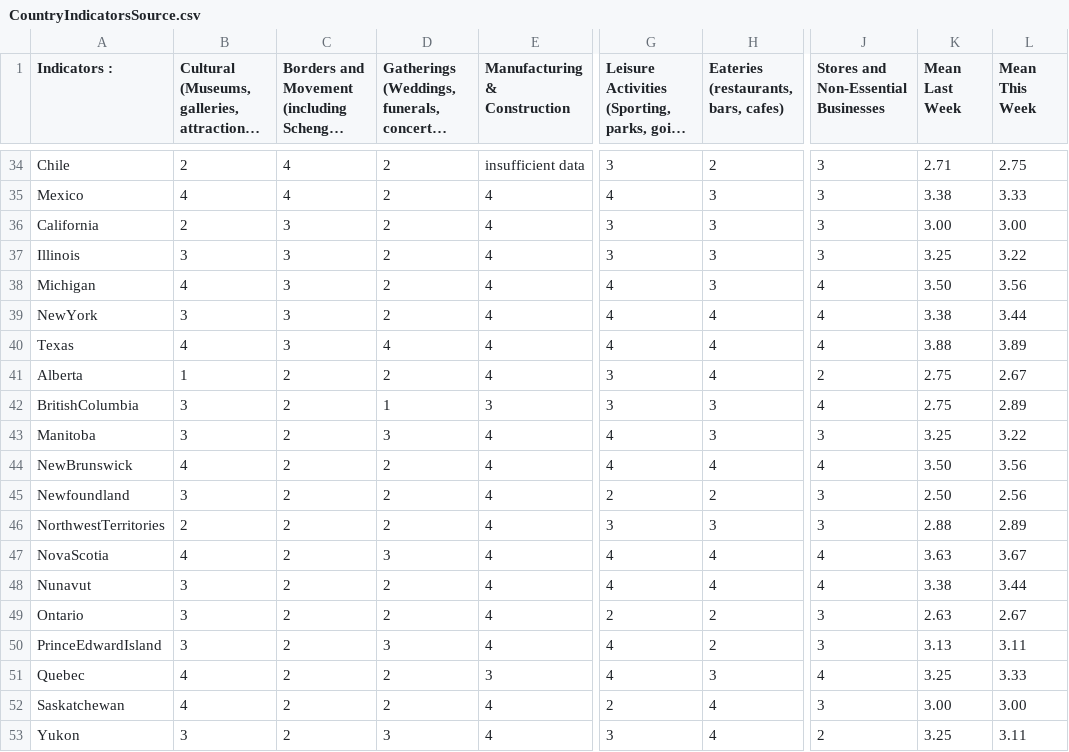
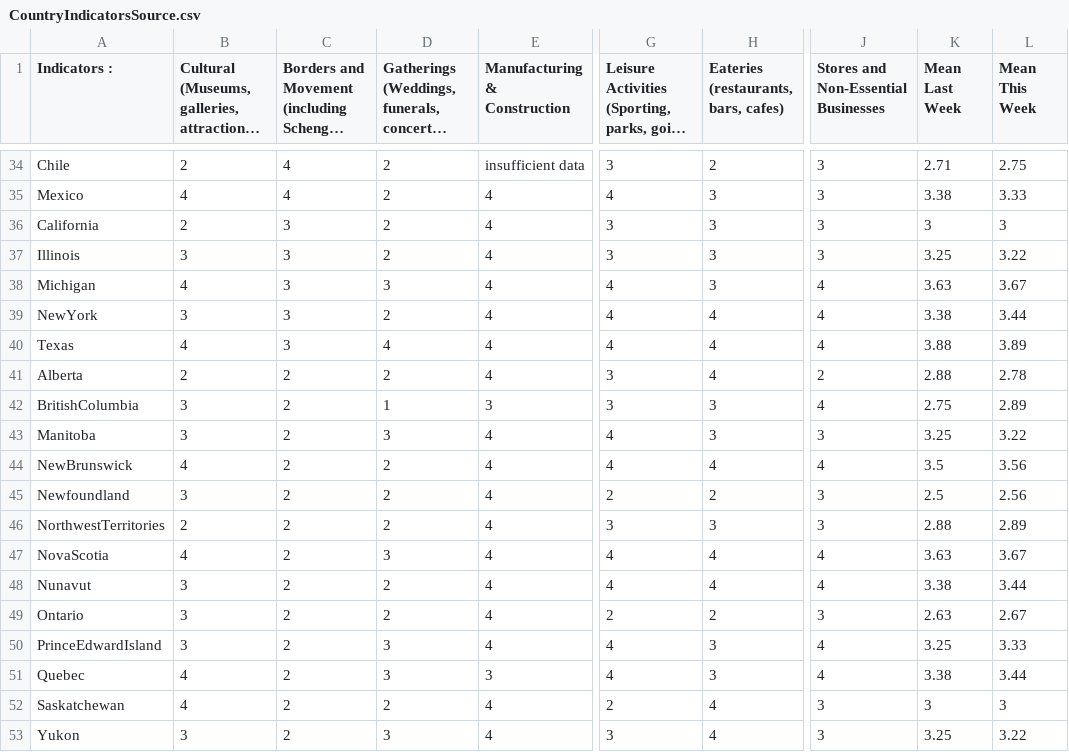
Before and after one commit to nrkthompson/ChartHolding, a CSV file: Data/CountryIndicatorsSource.csv, drawn as a sheet; only a part is shown, gaps mark what is left out; long unchanged cells end in …; the diff covers the shown part only; the diff names each change by its address in the sheet, - before the commit and + after, or states it on an @@ line.

```diff
--- a/Data/CountryIndicatorsSource.csv
+++ b/Data/CountryIndicatorsSource.csv
-K36 (Mean Last Week): 3.00
+K36 (Mean Last Week): 3
-L36 (Mean This Week): 3.00
+L36 (Mean This Week): 3
-D38: 2
+D38: 3
-K38 (Mean Last Week): 3.50
+K38 (Mean Last Week): 3.63
-L38 (Mean This Week): 3.56
+L38 (Mean This Week): 3.67
-B41: 1
+B41: 2
-K41 (Mean Last Week): 2.75
+K41 (Mean Last Week): 2.88
-L41 (Mean This Week): 2.67
+L41 (Mean This Week): 2.78
-K44 (Mean Last Week): 3.50
+K44 (Mean Last Week): 3.5
-K45 (Mean Last Week): 2.50
+K45 (Mean Last Week): 2.5
-H50: 2
+H50: 3
-J50: 3
+J50: 4
-K50 (Mean Last Week): 3.13
+K50 (Mean Last Week): 3.25
-L50 (Mean This Week): 3.11
+L50 (Mean This Week): 3.33
-D51: 2
+D51: 3
-K51 (Mean Last Week): 3.25
+K51 (Mean Last Week): 3.38
-L51 (Mean This Week): 3.33
+L51 (Mean This Week): 3.44
-K52 (Mean Last Week): 3.00
+K52 (Mean Last Week): 3
-L52 (Mean This Week): 3.00
+L52 (Mean This Week): 3
-J53: 2
+J53: 3
-L53 (Mean This Week): 3.11
+L53 (Mean This Week): 3.22
```
Also changed, not shown: 51 edited cells elsewhere in this file, 1 other file.
